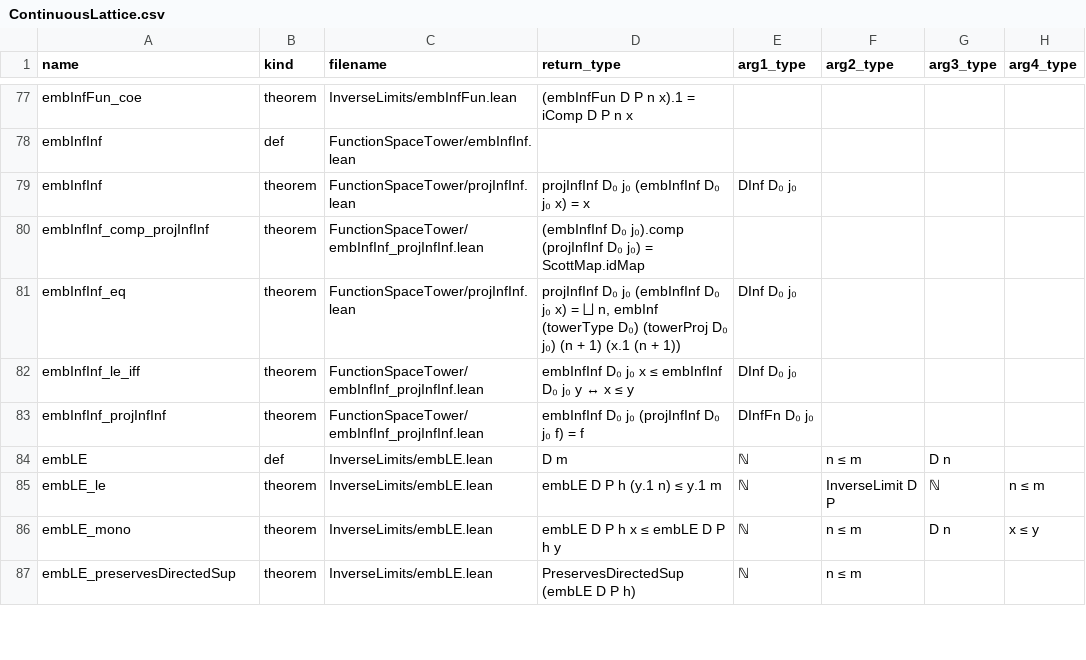
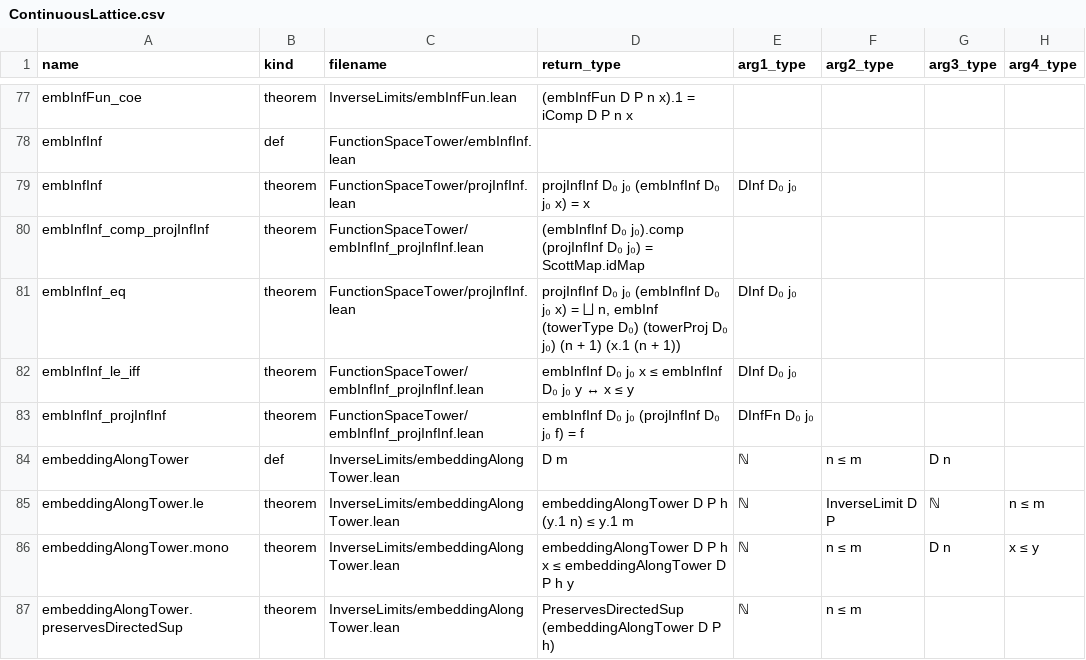
Before and after one commit to catskillsresearch/DomainTheory, a CSV file: DomainTheory/ContinuousLattice/ContinuousLattice.csv, drawn as a sheet; only a part is shown, gaps mark what is left out; the diff covers the shown part only; the diff names each change by its address in the sheet, - before the commit and + after, or states it on an @@ line.

```diff
--- a/DomainTheory/ContinuousLattice/ContinuousLattice.csv
+++ b/DomainTheory/ContinuousLattice/ContinuousLattice.csv
-A84 (name): embLE
+A84 (name): embeddingAlongTower
-C84:C87 (filename): InverseLimits/embLE.lean
+C84:C87 (filename): InverseLimits/embeddingAlongTower.lean
-A85 (name): embLE_le
+A85 (name): embeddingAlongTower.le
-D85 (return_type): embLE D P h (y.1 n) ≤ y.1 m
+D85 (return_type): embeddingAlongTower D P h (y.1 n) ≤ y.1 m
-A86 (name): embLE_mono
+A86 (name): embeddingAlongTower.mono
-D86 (return_type): embLE D P h x ≤ embLE D P h y
+D86 (return_type): embeddingAlongTower D P h x ≤ embeddingAlongTower D P h y
-A87 (name): embLE_preservesDirectedSup
+A87 (name): embeddingAlongTower.preservesDirectedSup
-D87 (return_type): PreservesDirectedSup (embLE D P h)
+D87 (return_type): PreservesDirectedSup (embeddingAlongTower D P h)
```
Also changed, not shown: 33 edited cells elsewhere in this file, 21 other files.
